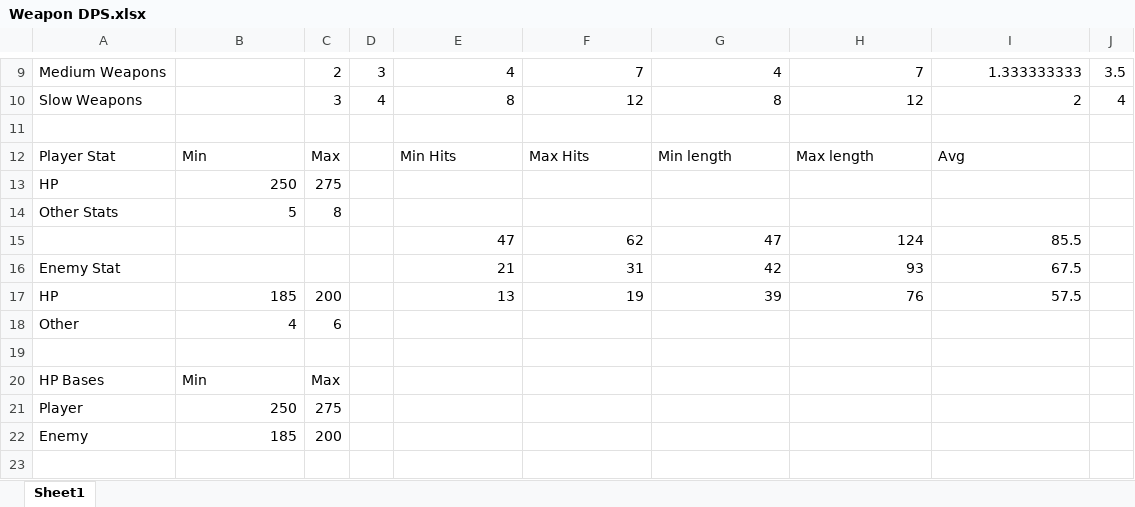
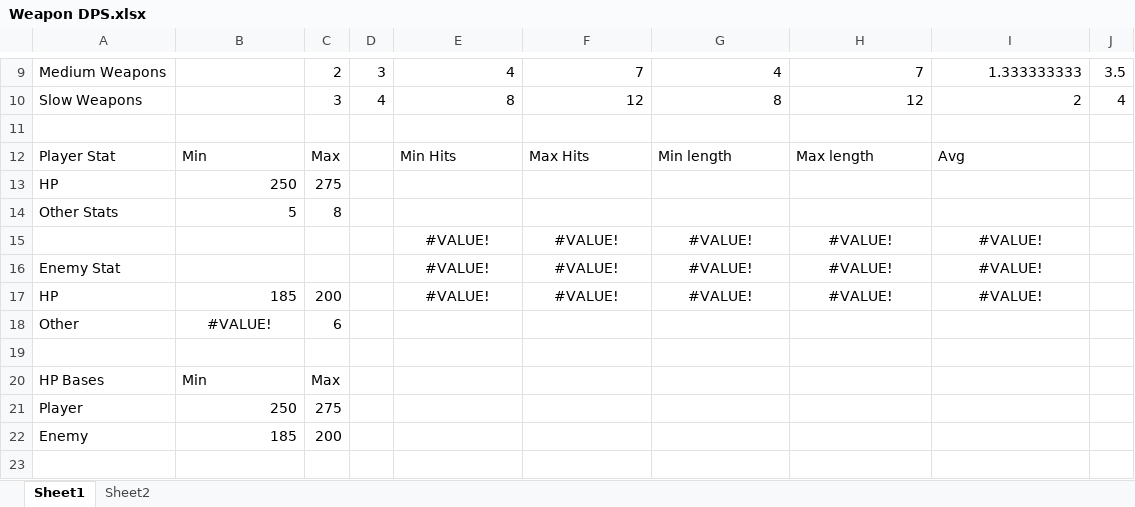
Before and after one commit to getkpedd/Realms, an Excel workbook: Math/Weapon DPS.xlsx, sheet Sheet1, drawn as a sheet; only a part is shown, gaps mark what is left out; values as stored, in another font and other column widths than the file's, no borders; removed rows and columns are numbered as before the commit, all else as after; the diff names each change by its address in the sheet, - before the commit and + after, or states it on an @@ line.

```diff
--- a/Math/Weapon DPS.xlsx (sheet Sheet1)
+++ b/Math/Weapon DPS.xlsx (sheet Sheet1)
+sheet tab: Sheet2
-row 15:  |  |  |  | 47 | 62 | 47 | 124 | 85.5
-row 16: Enemy Stat |  |  |  | 21 | 31 | 42 | 93 | 67.5
+row 15:  |  |  |  | #VALUE! | #VALUE! | #VALUE! | #VALUE! | #VALUE!
+row 16: Enemy Stat |  |  |  | #VALUE! | #VALUE! | #VALUE! | #VALUE! | #VALUE!
-E17: 13
+E17: #VALUE!
-E17:I17 alignment: right
+E17:I17 alignment: center
-F17: 19
+F17: #VALUE!
-G17: 39
+G17: #VALUE!
-H17: 76
+H17: #VALUE!
-I17: 57.5
+I17: #VALUE!
-B18: 4
+B18: #VALUE!
-B18 alignment: right
+B18 alignment: center
```
Also changed, not shown: 3 other files.
